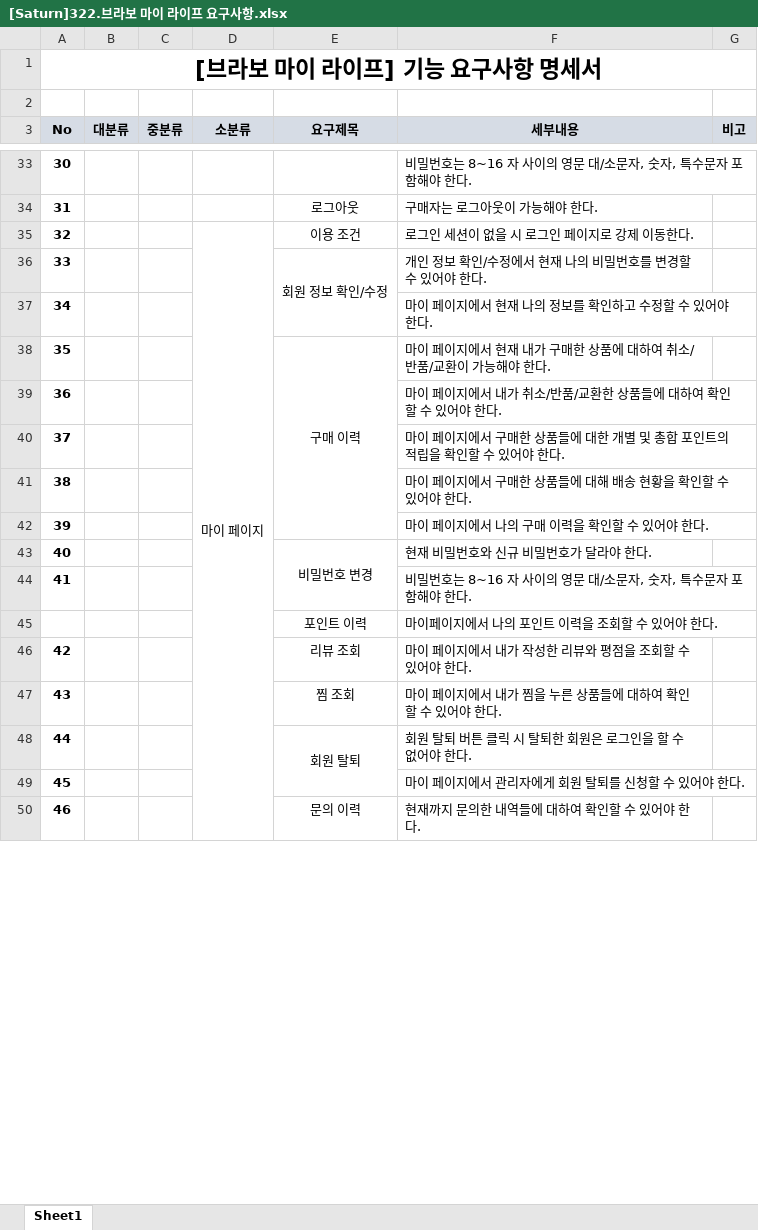
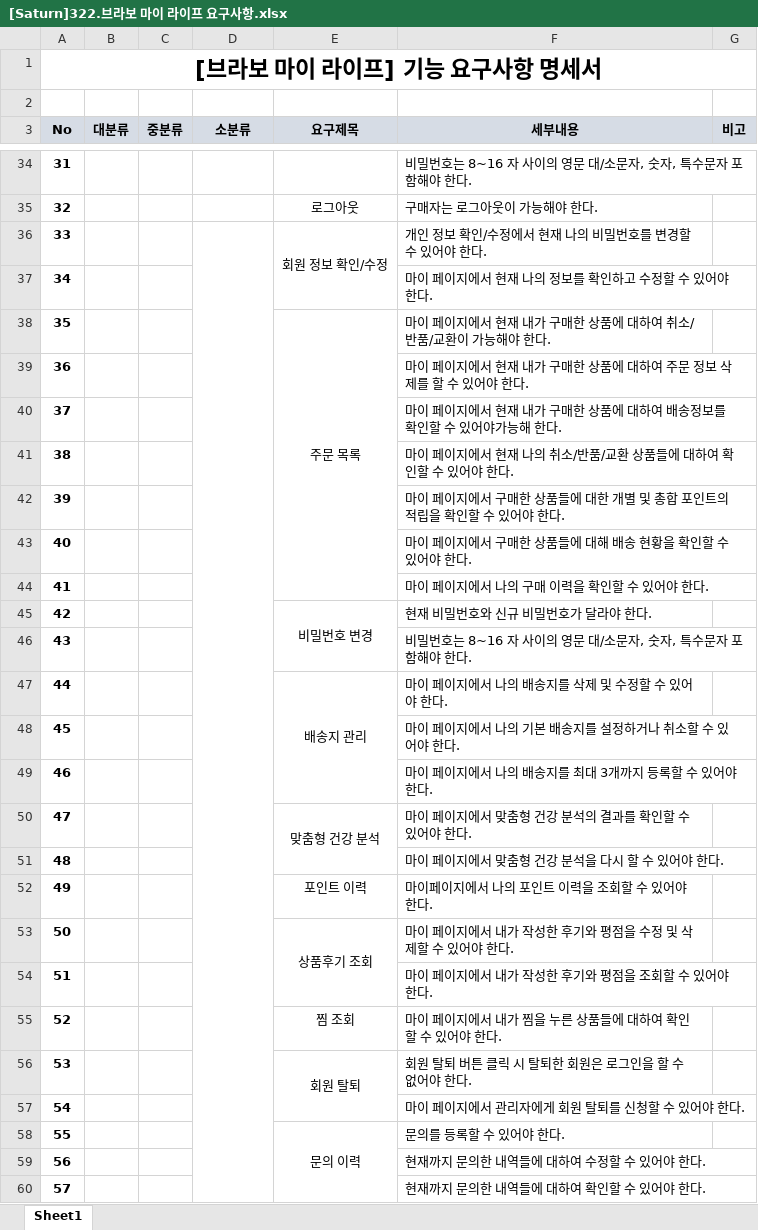
Before and after one commit to Parkjisoo00/ecommerce.saturn, an Excel workbook: resource/30.analysis/320.environment/[Saturn]322.브라보 마이 라이프 요구사항.xlsx, sheet Sheet1, drawn as a sheet; only a part is shown, gaps mark what is left out; values as stored, in another font and other column widths than the file's, no borders; removed rows and columns are numbered as before the commit, all else as after; the diff covers the shown part only; the diff names each change by its address in the sheet, - before the commit and + after, or states it on an @@ line.

```diff
--- a/resource/30.analysis/320.environment/[Saturn]322.브라보 마이 라이프 요구사항.xlsx (sheet Sheet1)
+++ b/resource/30.analysis/320.environment/[Saturn]322.브라보 마이 라이프 요구사항.xlsx (sheet Sheet1)
@@ column A (No) renumbered from row 18 down @@
-row 35: 32 |  |  | 마이 페이지 | 이용 조건 | 로그인 세션이 없을 시 로그인 페이지로 강제 이동한다.
+D36:D65 merged
-E38 (요구제목): 구매 이력
+E38 (요구제목): 주문 목록
-F39 (세부내용): …지에서 내가 취소/반품/교환한 상품들에 대하여 확인할 수…
+F39 (세부내용): …지에서 현재 내가 구매한 상품에 대하여 주문 정보 삭제를 할 수…
+row 40: 37 |  |  |  |  | 마이 페이지에서 현재 내가 구매한 상품에 대하여 배송정보를 확인할 수 있어야가능해 한다.
+row 41: 38 |  |  |  |  | 마이 페이지에서 현재 나의 취소/반품/교환 상품들에 대하여 확인할 수 있어야 한다.
+row 47: 44 |  |  |  | 배송지 관리 | 마이 페이지에서 나의 배송지를 삭제 및 수정할 수 있어야 한다.
+row 48: 45 |  |  |  |  | 마이 페이지에서 나의 기본 배송지를 설정하거나 취소할 수 있어야 한다.
+row 49: 46 |  |  |  |  | 마이 페이지에서 나의 배송지를 최대 3개까지 등록할 수 있어야 한다.
+row 50: 47 |  |  |  | 맞춤형 건강 분석 | 마이 페이지에서 맞춤형 건강 분석의 결과를 확인할 수 있어야 한다.
+row 51: 48 |  |  |  |  | 마이 페이지에서 맞춤형 건강 분석을 다시 할 수 있어야 한다.
-row 46: 42 |  |  |  | 리뷰 조회 | 마이 페이지에서 내가 작성한 리뷰와 평점을 조회할 수 있어야 한다.
+row 53: 50 |  |  |  | 상품후기 조회 | 마이 페이지에서 내가 작성한 후기와 평점을 수정 및 삭제할 수 있어야 한다.
+row 54: 51 |  |  |  |  | 마이 페이지에서 내가 작성한 후기와 평점을 조회할 수 있어야 한다.
+E58:E60 merged
-F58 (세부내용): 현재까지 문의한 내역들에 대하여 확인할 수 있어야 한다.
+F58 (세부내용): 문의를 등록할 수 있어야 한다.
+row 59: 56 |  |  |  |  | 현재까지 문의한 내역들에 대하여 수정할 수 있어야 한다.
+row 60: 57 |  |  |  |  | 현재까지 문의한 내역들에 대하여 확인할 수 있어야 한다.
```
Also changed, not shown: 19 added rows, 11 removed rows, 2 moved rows, 23 edited cells and merged cells elsewhere in this sheet, resource/20.begin/220.schedule/221.WBS.xlsx, 12 other files.
